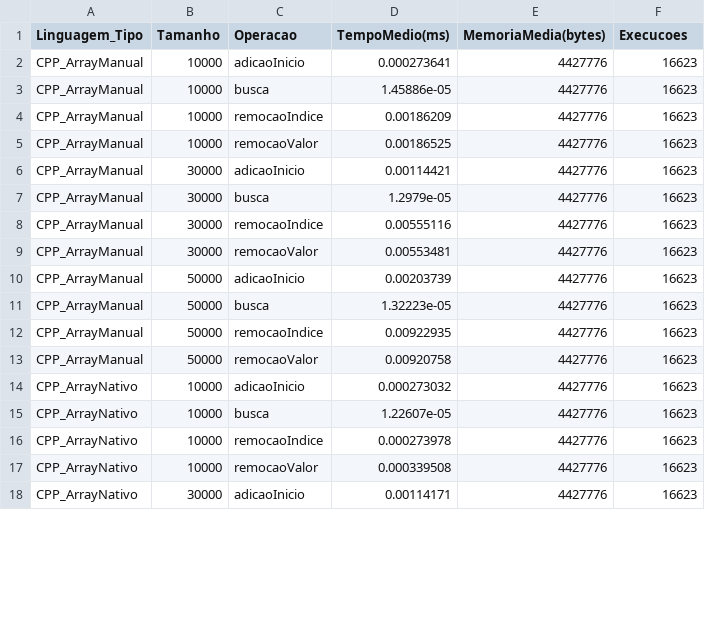
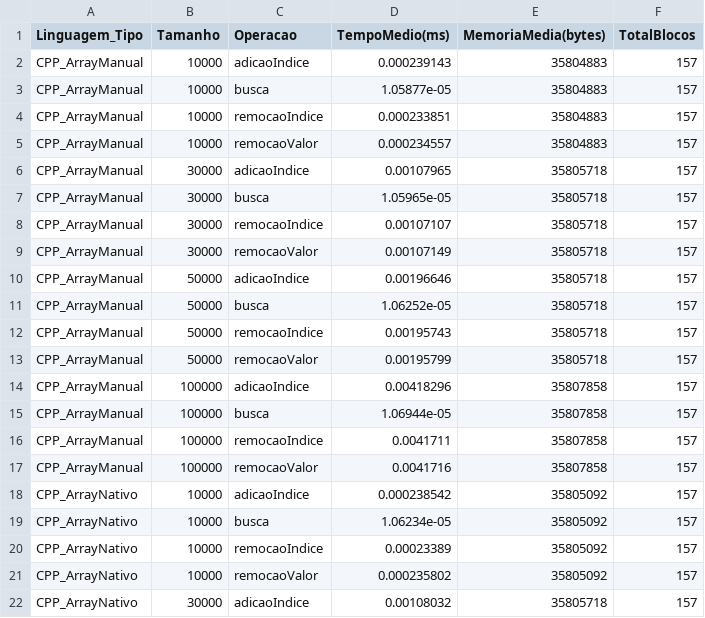
Before and after one commit to carvmalu/ProjetoLEDA, a CSV file: Resultados/Cpp/resultadosC++_medias.csv, drawn as a sheet; only a part is shown; the diff covers the shown part only.

```diff
--- a/Resultados/Cpp/resultadosC++_medias.csv
+++ b/Resultados/Cpp/resultadosC++_medias.csv
@@ -1,18 +1,22 @@
-Linguagem_Tipo,Tamanho,Operacao,TempoMedio(ms),MemoriaMedia(bytes),Execucoes
-CPP_ArrayManual,10000,adicaoInicio,0.000273641,4427776,16623
-CPP_ArrayManual,10000,busca,1.45886e-05,4427776,16623
-CPP_ArrayManual,10000,remocaoIndice,0.00186209,4427776,16623
-CPP_ArrayManual,10000,remocaoValor,0.00186525,4427776,16623
-CPP_ArrayManual,30000,adicaoInicio,0.00114421,4427776,16623
-CPP_ArrayManual,30000,busca,1.2979e-05,4427776,16623
-CPP_ArrayManual,30000,remocaoIndice,0.00555116,4427776,16623
-CPP_ArrayManual,30000,remocaoValor,0.00553481,4427776,16623
-CPP_ArrayManual,50000,adicaoInicio,0.00203739,4427776,16623
-CPP_ArrayManual,50000,busca,1.32223e-05,4427776,16623
-CPP_ArrayManual,50000,remocaoIndice,0.00922935,4427776,16623
-CPP_ArrayManual,50000,remocaoValor,0.00920758,4427776,16623
-CPP_ArrayNativo,10000,adicaoInicio,0.000273032,4427776,16623
-CPP_ArrayNativo,10000,busca,1.22607e-05,4427776,16623
-CPP_ArrayNativo,10000,remocaoIndice,0.000273978,4427776,16623
-CPP_ArrayNativo,10000,remocaoValor,0.000339508,4427776,16623
-CPP_ArrayNativo,30000,adicaoInicio,0.00114171,4427776,16623
+Linguagem_Tipo,Tamanho,Operacao,TempoMedio(ms),MemoriaMedia(bytes),TotalBlocos
+CPP_ArrayManual,10000,adicaoIndice,0.000239143,35804883,157
+CPP_ArrayManual,10000,busca,1.05877e-05,35804883,157
+CPP_ArrayManual,10000,remocaoIndice,0.000233851,35804883,157
+CPP_ArrayManual,10000,remocaoValor,0.000234557,35804883,157
+CPP_ArrayManual,30000,adicaoIndice,0.00107965,35805718,157
+CPP_ArrayManual,30000,busca,1.05965e-05,35805718,157
+CPP_ArrayManual,30000,remocaoIndice,0.00107107,35805718,157
+CPP_ArrayManual,30000,remocaoValor,0.00107149,35805718,157
+CPP_ArrayManual,50000,adicaoIndice,0.00196646,35805718,157
+CPP_ArrayManual,50000,busca,1.06252e-05,35805718,157
+CPP_ArrayManual,50000,remocaoIndice,0.00195743,35805718,157
+CPP_ArrayManual,50000,remocaoValor,0.00195799,35805718,157
+CPP_ArrayManual,100000,adicaoIndice,0.00418296,35807858,157
+CPP_ArrayManual,100000,busca,1.06944e-05,35807858,157
+CPP_ArrayManual,100000,remocaoIndice,0.0041711,35807858,157
+CPP_ArrayManual,100000,remocaoValor,0.0041716,35807858,157
+CPP_ArrayNativo,10000,adicaoIndice,0.000238542,35805092,157
+CPP_ArrayNativo,10000,busca,1.06234e-05,35805092,157
+CPP_ArrayNativo,10000,remocaoIndice,0.00023389,35805092,157
+CPP_ArrayNativo,10000,remocaoValor,0.000235802,35805092,157
+CPP_ArrayNativo,30000,adicaoIndice,0.00108032,35805718,157
```
Also changed, not shown: 4 added rows and 22 edited cells elsewhere in this file, 2 other files.
